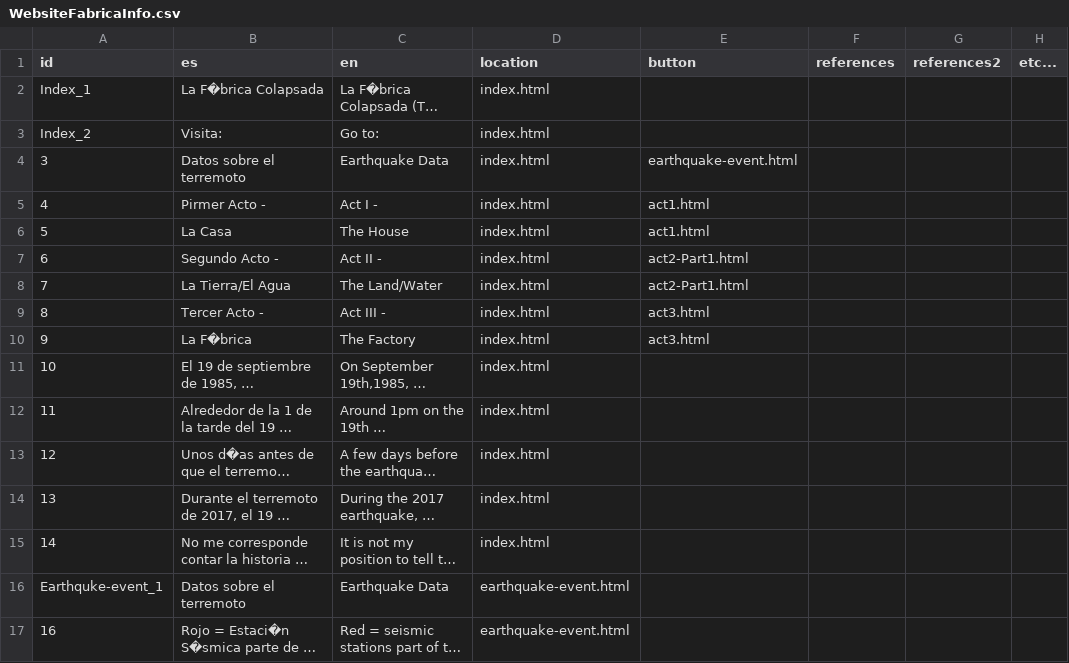
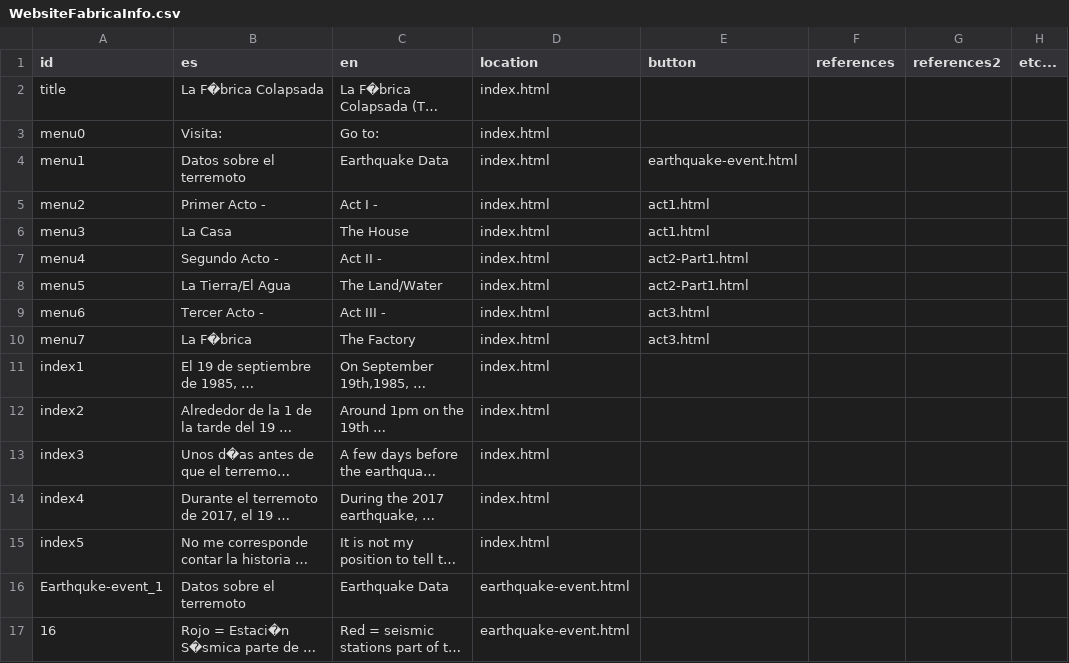
Before and after one commit to diegovdc/lfc, a CSV file: data/WebsiteFabricaInfo.csv, drawn as a sheet; only a part is shown; long unchanged cells end in …; the diff names each change by its address in the sheet, - before the commit and + after, or states it on an @@ line.

```diff
--- a/data/WebsiteFabricaInfo.csv
+++ b/data/WebsiteFabricaInfo.csv
-A2 (id): Index_1
+A2 (id): title
-A3 (id): Index_2
+A3 (id): menu0
-A4 (id): 3
+A4 (id): menu1
-A5 (id): 4
+A5 (id): menu2
-B5 (es): Pirmer Acto -
+B5 (es): Primer Acto -
-A6 (id): 5
+A6 (id): menu3
-A7 (id): 6
+A7 (id): menu4
-A8 (id): 7
+A8 (id): menu5
-A9 (id): 8
+A9 (id): menu6
-A10 (id): 9
+A10 (id): menu7
-A11 (id): 10
+A11 (id): index1
-A12 (id): 11
+A12 (id): index2
-A13 (id): 12
+A13 (id): index3
-A14 (id): 13
+A14 (id): index4
-A15 (id): 14
+A15 (id): index5
```
Also changed, not shown: 11 other files.
